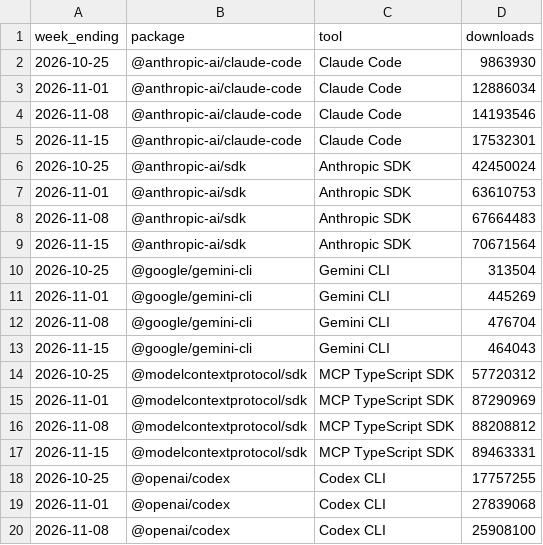
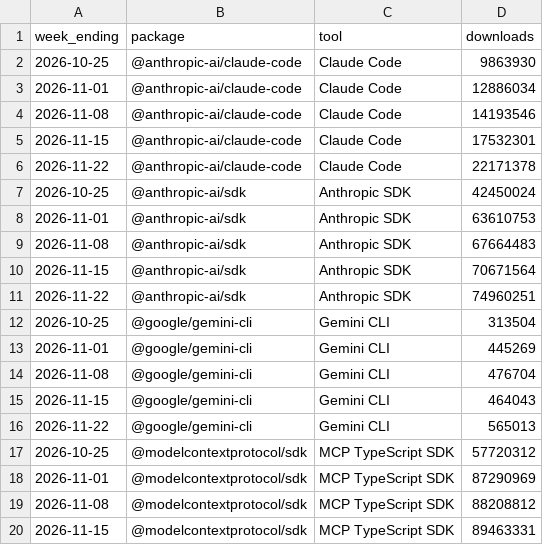
Before and after one commit to quietbyte-hq/dev-tools-by-the-numbers, a CSV file: data/npm-weekly.csv, drawn as a sheet; only a part is shown; the shorter side is filled out with more unchanged rows; the diff covers the shown part only.

```diff
--- a/data/npm-weekly.csv
+++ b/data/npm-weekly.csv
@@ -5,2 +5,3 @@ week_ending,package,tool,downloads
 2026-11-15,@anthropic-ai/claude-code,Claude Code,17532301
+2026-11-22,@anthropic-ai/claude-code,Claude Code,22171378
 2026-10-25,@anthropic-ai/sdk,Anthropic SDK,42450024
@@ -9,2 +10,3 @@ week_ending,package,tool,downloads
 2026-11-15,@anthropic-ai/sdk,Anthropic SDK,70671564
+2026-11-22,@anthropic-ai/sdk,Anthropic SDK,74960251
 2026-10-25,@google/gemini-cli,Gemini CLI,313504
@@ -13,2 +15,3 @@ week_ending,package,tool,downloads
 2026-11-15,@google/gemini-cli,Gemini CLI,464043
+2026-11-22,@google/gemini-cli,Gemini CLI,565013
 2026-10-25,@modelcontextprotocol/sdk,MCP TypeScript SDK,57720312
```
Also changed, not shown: 7 added rows elsewhere in this file, data/github.csv, data/huggingface-trending.csv, 2 other files.
